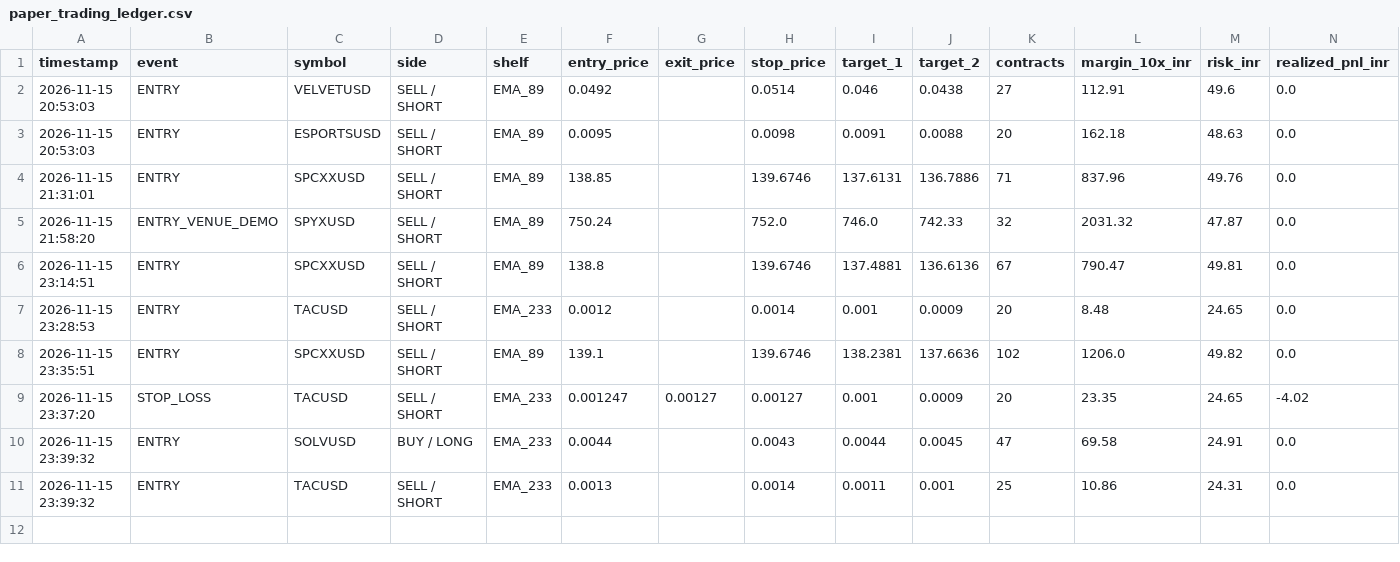
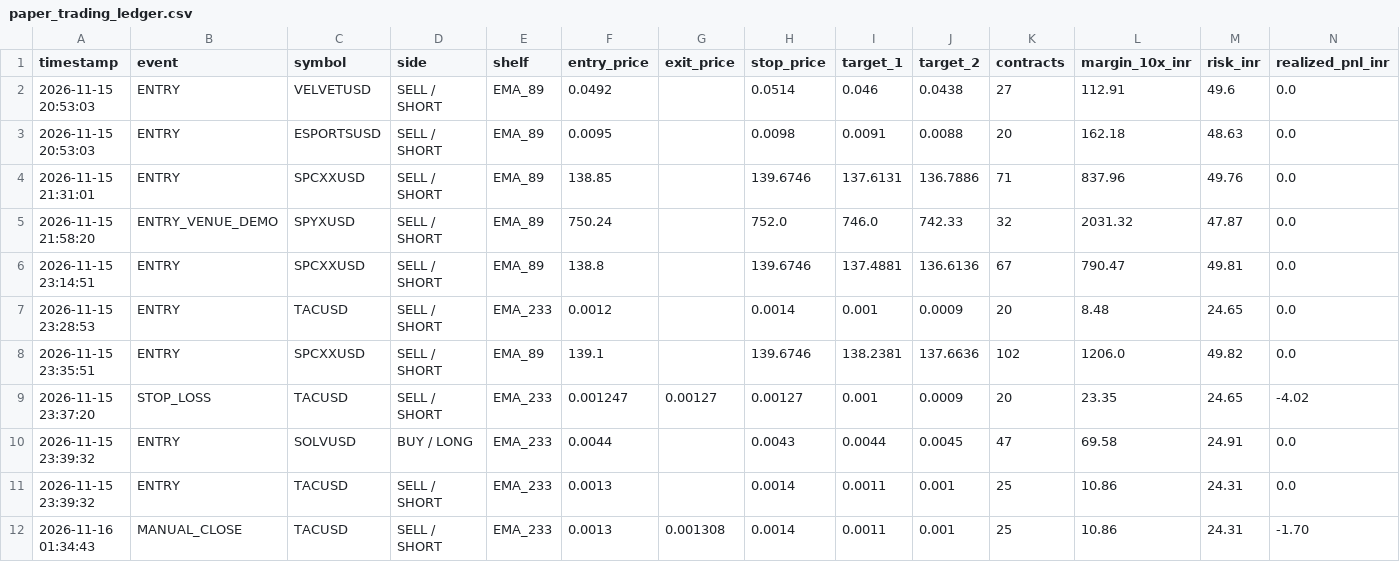
Before and after one commit to kbsingh1399/Delta_Fibonacci_Institutional_Business, a CSV file: audit/paper_trading_ledger.csv, drawn as a sheet; only a part is shown; rows hold the shown columns only; the diff names each change by its address in the sheet, - before the commit and + after, or states it on an @@ line.

```diff
--- a/audit/paper_trading_ledger.csv
+++ b/audit/paper_trading_ledger.csv
+row 12: 2026-11-16 01:34:43 | MANUAL_CLOSE | TACUSD | SELL / SHORT | EMA_233 | 0.0013 | 0.001308 | 0.0014 | 0.0011 | 0.001 | 25 | 10.86 | 24.31 | -1.70
```
Also changed, not shown: audit/inr_single_asset_backtest.csv, 10 other files.
